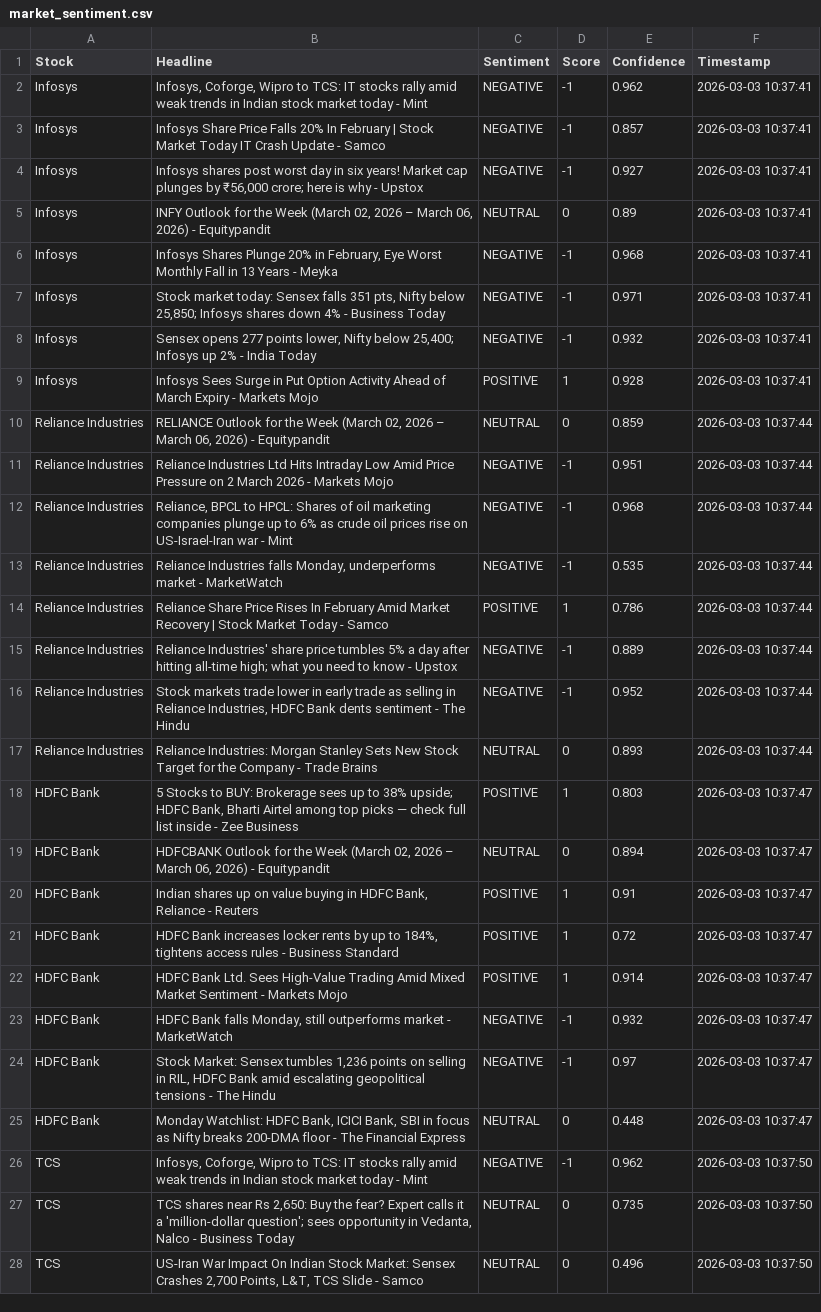
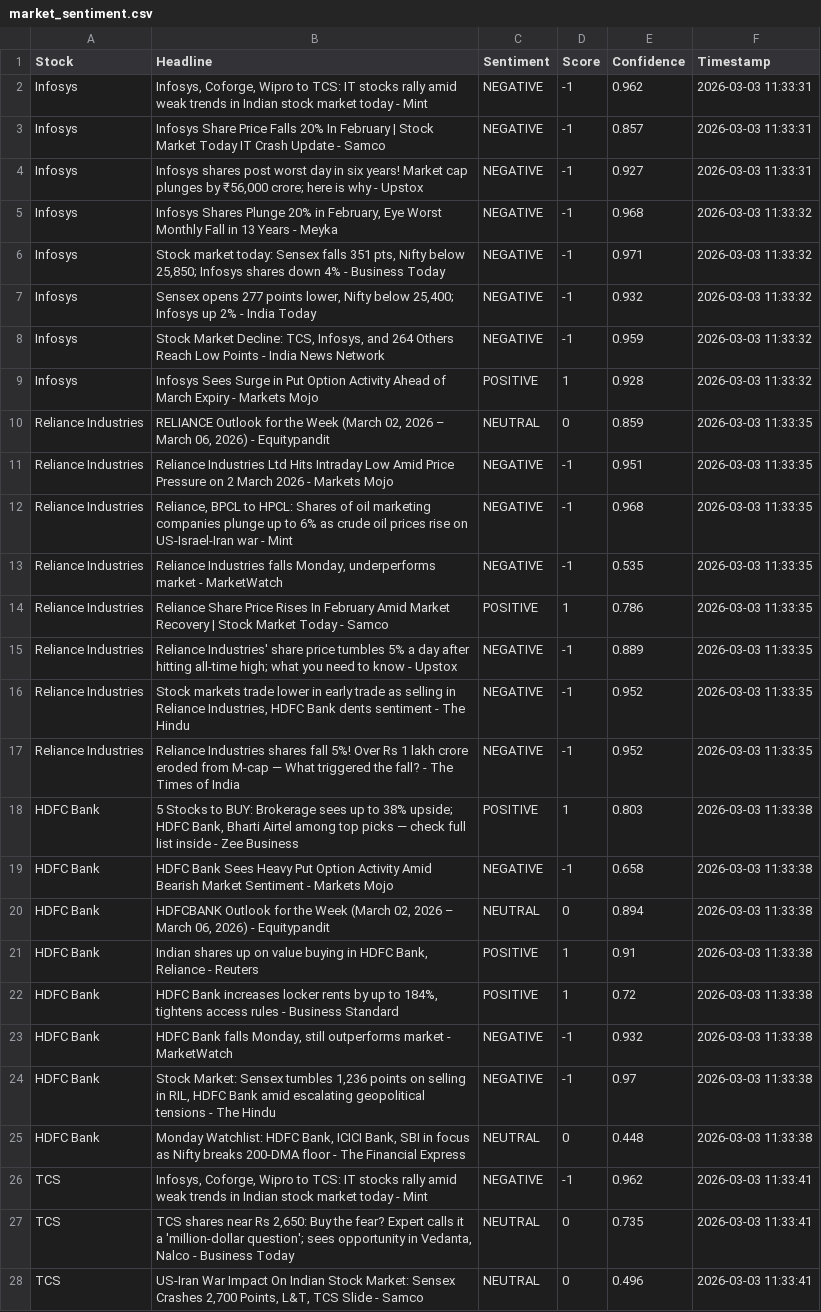
Before and after one commit to mister-raj/market-sentiment-terminal, a CSV file: market_sentiment.csv, drawn as a sheet; only a part is shown; removed rows and columns are numbered as before the commit, all else as after; the diff covers the shown part only; the diff names each change by its address in the sheet, - before the commit and + after, or states it on an @@ line.

```diff
--- a/market_sentiment.csv
+++ b/market_sentiment.csv
-F2:F4 (Timestamp): 2026-03-03 10:37:41
+F2:F4 (Timestamp): 2026-03-03 11:33:31
-row 5: Infosys | INFY Outlook for the Week (March 02, 2026 – March 06, 2026) - Equitypandit | NEUTRAL | 0 | 0.89 | 2026-03-03 10:37:41
-F5:F7 (Timestamp): 2026-03-03 10:37:41
+F5:F7 (Timestamp): 2026-03-03 11:33:32
+row 8: Infosys | Stock Market Decline: TCS, Infosys, and 264 Others Reach Low Points - India News Network | NEGATIVE | -1 | 0.959 | 2026-03-03 11:33:32
-F9 (Timestamp): 2026-03-03 10:37:41
+F9 (Timestamp): 2026-03-03 11:33:32
-F10:F16 (Timestamp): 2026-03-03 10:37:44
+F10:F16 (Timestamp): 2026-03-03 11:33:35
-row 17: Reliance Industries | Reliance Industries: Morgan Stanley Sets New Stock Target for the Company - Trade Brains | NEUTRAL | 0 | 0.893 | 2026-03-03 10:37:44
+row 17: Reliance Industries | Reliance Industries shares fall 5%! Over Rs 1 lakh crore eroded from M-cap — What triggered the fall? - The Times of India | NEGATIVE | -1 | 0.952 | 2026-03-03 11:33:35
-F18 (Timestamp): 2026-03-03 10:37:47
+F18 (Timestamp): 2026-03-03 11:33:38
+row 19: HDFC Bank | HDFC Bank Sees Heavy Put Option Activity Amid Bearish Market Sentiment - Markets Mojo | NEGATIVE | -1 | 0.658 | 2026-03-03 11:33:38
-F20:F22 (Timestamp): 2026-03-03 10:37:47
+F20:F22 (Timestamp): 2026-03-03 11:33:38
-row 22: HDFC Bank | HDFC Bank Ltd. Sees High-Value Trading Amid Mixed Market Sentiment - Markets Mojo | POSITIVE | 1 | 0.914 | 2026-03-03 10:37:47
-F23:F25 (Timestamp): 2026-03-03 10:37:47
+F23:F25 (Timestamp): 2026-03-03 11:33:38
-F26:F28 (Timestamp): 2026-03-03 10:37:50
+F26:F28 (Timestamp): 2026-03-03 11:33:41
```
Also changed, not shown: 2 added rows, 2 removed rows and 23 edited cells elsewhere in this file.
